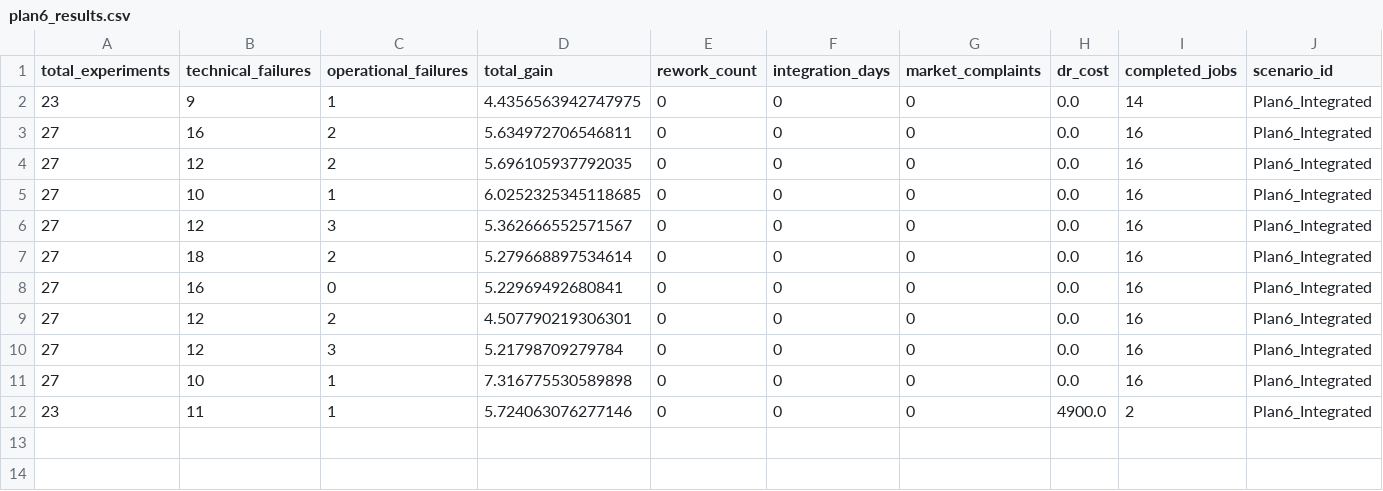
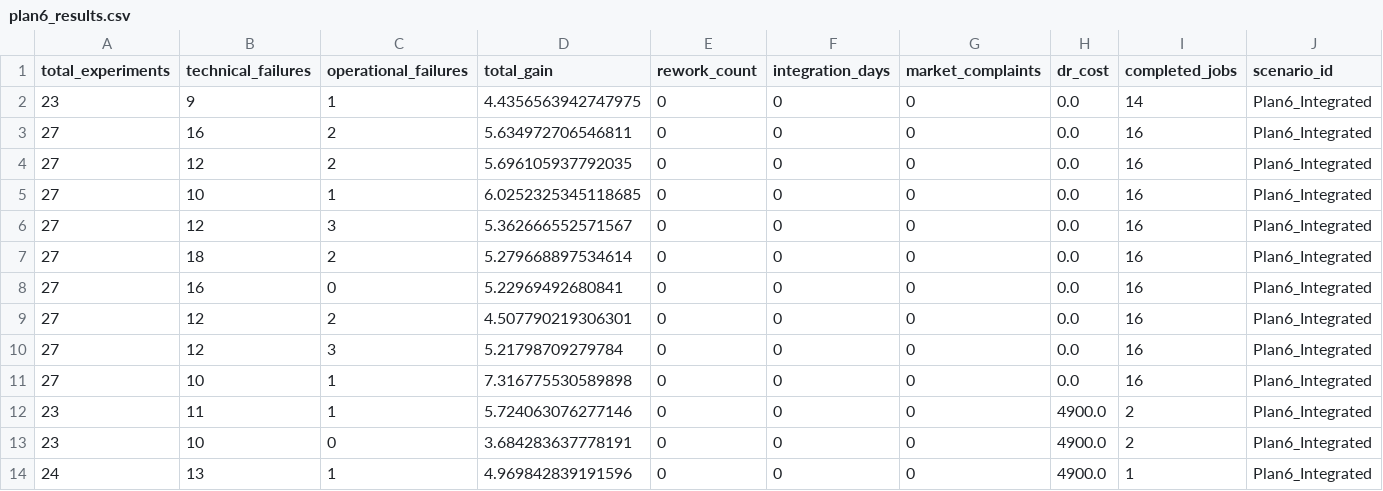
Before and after one commit to TaichiKogure/DX4MGR, a CSV file: 2026/DataAnalysis/Plan6/reports/plan6_results.csv, drawn as a sheet; only a part is shown; rows hold the shown columns only; the diff names each change by its address in the sheet, - before the commit and + after, or states it on an @@ line.

```diff
--- a/2026/DataAnalysis/Plan6/reports/plan6_results.csv
+++ b/2026/DataAnalysis/Plan6/reports/plan6_results.csv
+row 13: 23 | 10 | 0 | 3.684283637778191 | 0 | 0 | 0 | 4900.0 | 2 | Plan6_Integrated
+row 14: 24 | 13 | 1 | 4.969842839191596 | 0 | 0 | 0 | 4900.0 | 1 | Plan6_Integrated
```
Also changed, not shown: 29 other files.
